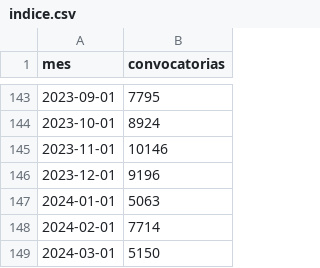
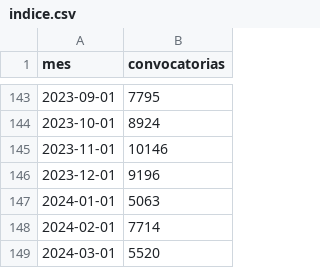
Before and after one commit to sociedatos/bo-convocatorias_publicas, a CSV file: indice.csv, drawn as a sheet; only a part is shown, gaps mark what is left out.

```diff
--- a/indice.csv
+++ b/indice.csv
@@ -148,2 +148,2 @@ mes,convocatorias
 2024-02-01,7714
-2024-03-01,5150
+2024-03-01,5520
```
Also changed, not shown: 1 other file.
